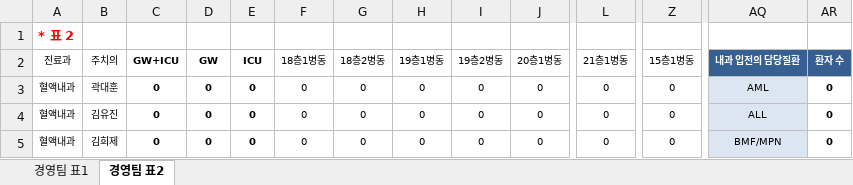
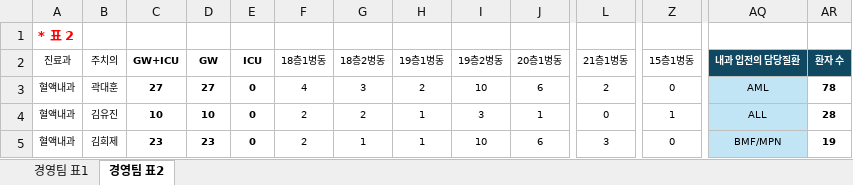
Before and after one commit to Esth3r-alt/gyeongyeong-report, an Excel workbook: template.xlsx, sheet 경영팀 표2, drawn as a sheet; only a part is shown, gaps mark what is left out; values as stored, in another font and other column widths than the file's, no borders; the diff covers the shown part only; the diff names each change by its address in the sheet, - before the commit and + after, or states it on an @@ line.

Commit message:
template 원본 서식 적용 + 담당질환 버그 수정

```diff
--- a/template.xlsx (sheet 경영팀 표2)
+++ b/template.xlsx (sheet 경영팀 표2)
-AQ2:AR2 fill: #376092
+AQ2:AR2 fill: #104862
-C3 (GW+ICU): 0
+C3 (GW+ICU): 27
-D3 (GW): 0
+D3 (GW): 27
-F3 (18층1병동): 0
+F3 (18층1병동): 4
-G3 (18층2병동): 0
+G3 (18층2병동): 3
-H3 (19층1병동): 0
+H3 (19층1병동): 2
-I3 (19층2병동): 0
+I3 (19층2병동): 10
-J3 (20층1병동): 0
+J3 (20층1병동): 6
-L3 (21층1병동): 0
+L3 (21층1병동): 2
-AQ3:AQ5 fill: #DCE6F2
+AQ3:AQ5 fill: #C1E5F5
-AR3 (환자 수): 0
+AR3 (환자 수): 78
-C4 (GW+ICU): 0
+C4 (GW+ICU): 10
-D4 (GW): 0
+D4 (GW): 10
-F4:F5 (18층1병동): 0
+F4:F5 (18층1병동): 2
-G4 (18층2병동): 0
+G4 (18층2병동): 2
-H4:H5 (19층1병동): 0
+H4:H5 (19층1병동): 1
-I4 (19층2병동): 0
+I4 (19층2병동): 3
-J4 (20층1병동): 0
+J4 (20층1병동): 1
-Z4 (15층1병동): 0
+Z4 (15층1병동): 1
-AR4 (환자 수): 0
+AR4 (환자 수): 28
-C5 (GW+ICU): 0
+C5 (GW+ICU): 23
-D5 (GW): 0
+D5 (GW): 23
-G5 (18층2병동): 0
+G5 (18층2병동): 1
-I5 (19층2병동): 0
+I5 (19층2병동): 10
-J5 (20층1병동): 0
+J5 (20층1병동): 6
-L5 (21층1병동): 0
+L5 (21층1병동): 3
-AR5 (환자 수): 0
+AR5 (환자 수): 19
```
Also changed, not shown: 1 added row, 1 removed row, 183 edited cells and cell formats elsewhere in this sheet, sheet 경영팀 표1.
